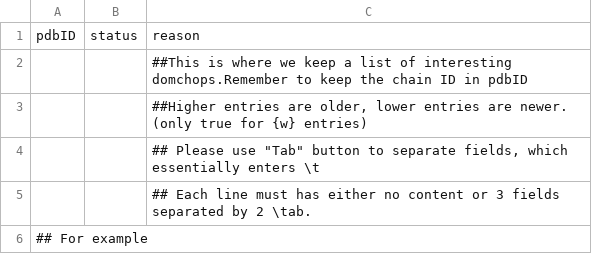
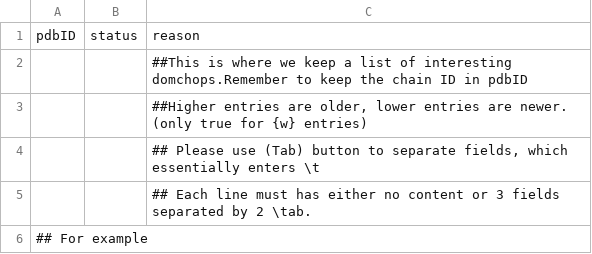
Before and after one commit to CATH-summer-2017/domchop, a TSV file: doc/ama_entries.tsv, drawn as a sheet; only a part is shown.

Commit message:
Update ama_entries.tsv

```diff
--- a/doc/ama_entries.tsv
+++ b/doc/ama_entries.tsv
@@ -3,3 +3,3 @@ pdbID	status	reason
 		##Higher entries are older, lower entries are newer. (only true for {w} entries)
-		## Please use "Tab" button to separate fields, which essentially enters \t
+		## Please use (Tab) button to separate fields, which essentially enters \t
 		## Each line must has either no content or 3 fields separated by 2 \tab.
```
